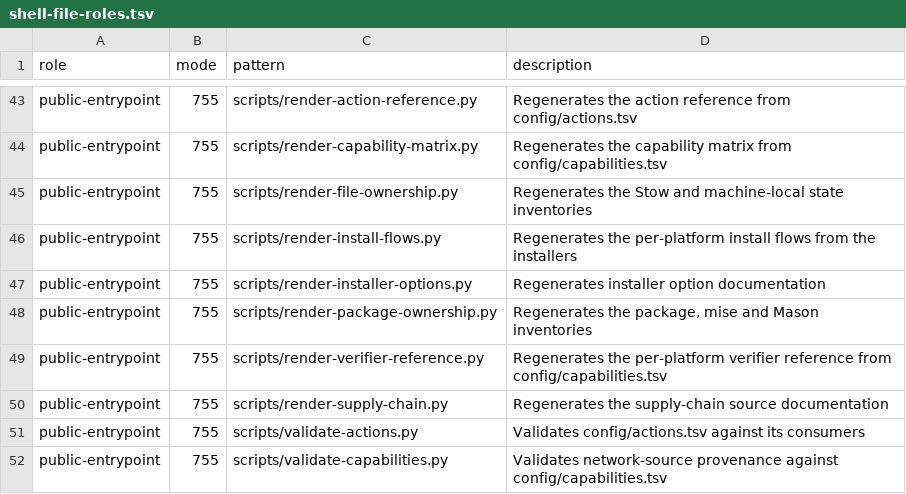
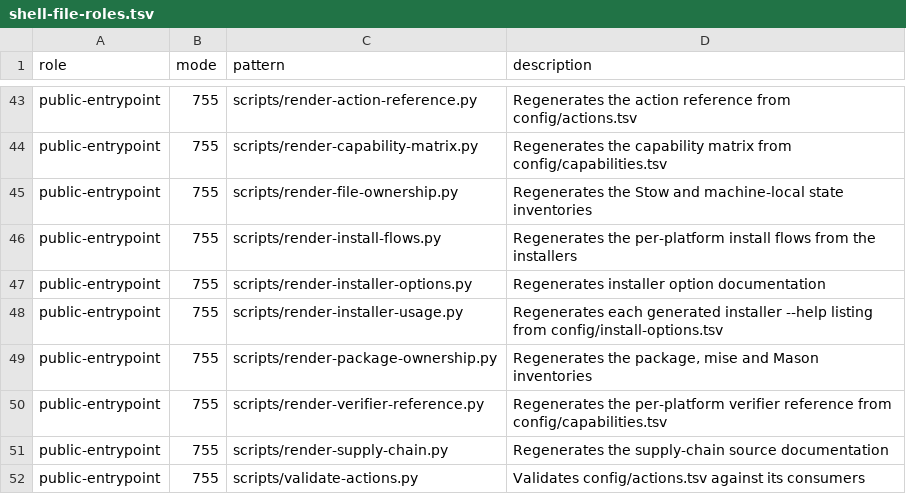
Before and after one commit to KasperElbo/dotfiles, a TSV file: config/shell-file-roles.tsv, drawn as a sheet; only a part is shown, gaps mark what is left out; the shorter side is filled out with more unchanged rows; the diff names each change by its address in the sheet, - before the commit and + after, or states it on an @@ line.

```diff
--- a/config/shell-file-roles.tsv
+++ b/config/shell-file-roles.tsv
+row 48: public-entrypoint | 755 | scripts/render-installer-usage.py | Regenerates each generated installer --help listing from config/install-options.tsv
```
Also changed, not shown: config/install-options.tsv, 6 other files.
